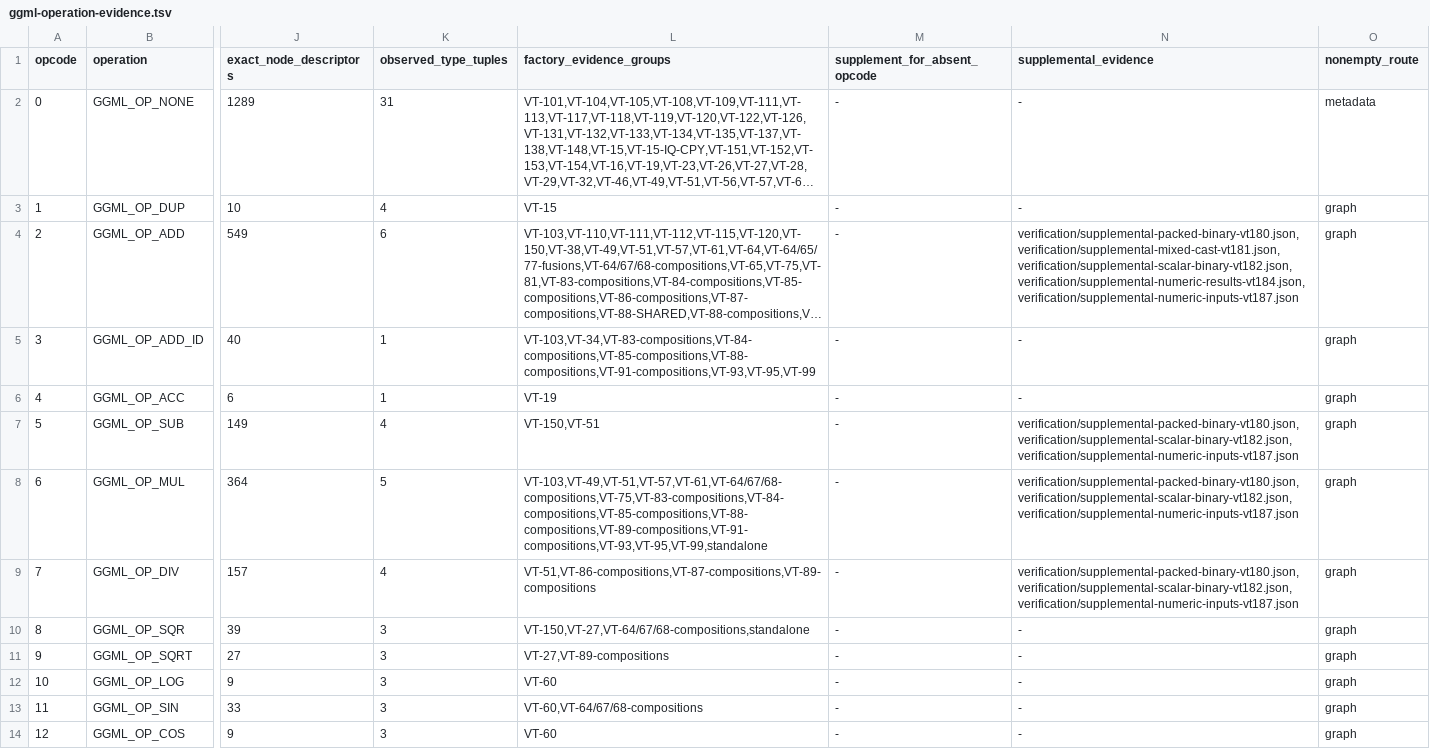
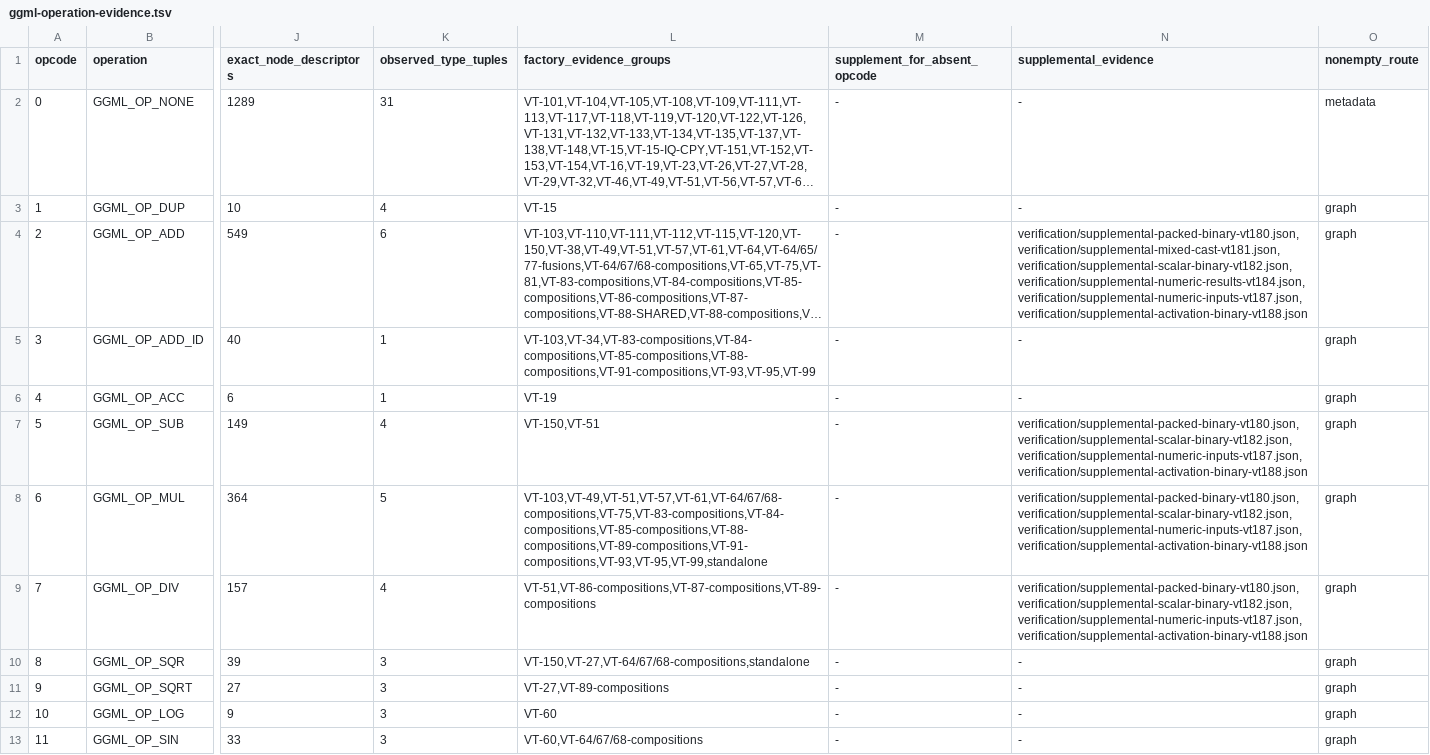
Before and after one commit to afflom/vTensor, a TSV file: verification/ggml-operation-evidence.tsv, drawn as a sheet; only a part is shown, gaps mark what is left out; the shorter side is filled out with more unchanged rows; long unchanged cells end in …; the diff names each change by its address in the sheet, - before the commit and + after, or states it on an @@ line.

Commit message:
Execute Q8 activation operands across 5,576 GGML binary descriptors

```diff
--- a/verification/ggml-operation-evidence.tsv
+++ b/verification/ggml-operation-evidence.tsv
-N4 (supplemental_evidence): verification/supplemental-packed-binary-vt180.json,verification/supplemental-mixed-cast-vt181.json,verification/supplemental-scalar-binary-vt182.json,verification/supplemental-numeric-results-vt184.json,verification/supplemental-numeric-inputs-vt187.json
+N4 (supplemental_evidence): verification/supplemental-packed-binary-vt180.json,verification/supplemental-mixed-cast-vt181.json,verification/supplemental-scalar-binary-vt182.json,verification/supplemental-numeric-results-vt184.json,verification/supplemental-numeric-inputs-vt187.json,verification/supplemental-activation-binary-vt188.json
-N7:N9 (supplemental_evidence): verification/supplemental-packed-binary-vt180.json,verification/supplemental-scalar-binary-vt182.json,verification/supplemental-numeric-inputs-vt187.json
+N7:N9 (supplemental_evidence): verification/supplemental-packed-binary-vt180.json,verification/supplemental-scalar-binary-vt182.json,verification/supplemental-numeric-inputs-vt187.json,verification/supplemental-activation-binary-vt188.json
```
Also changed, not shown: 36 other files.
